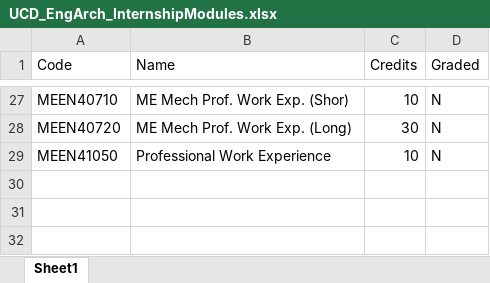
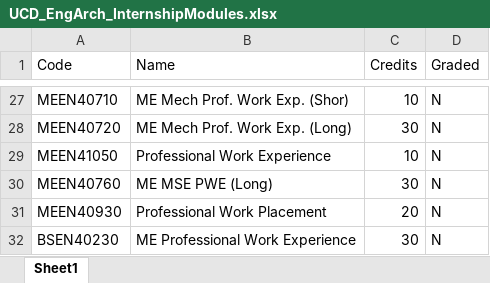
Before and after one commit to CathaloFaolain/ChatGPTAssessment, an Excel workbook: Datasets/UCD_EngArch_InternshipModules.xlsx, sheet Sheet1, drawn as a sheet; only a part is shown, gaps mark what is left out; values as stored, in another font and other column widths than the file's, no borders; the diff names each change by its address in the sheet, - before the commit and + after, or states it on an @@ line.

Commit message:
INTERNSHIP MODULES LIST UPDATED

```diff
--- a/Datasets/UCD_EngArch_InternshipModules.xlsx (sheet Sheet1)
+++ b/Datasets/UCD_EngArch_InternshipModules.xlsx (sheet Sheet1)
+row 30: MEEN40760 | ME MSE PWE (Long) | 30 | N
+row 31: MEEN40930 | Professional Work Placement | 20 | N
+row 32: BSEN40230 | ME Professional Work Experience | 30 | N
```
